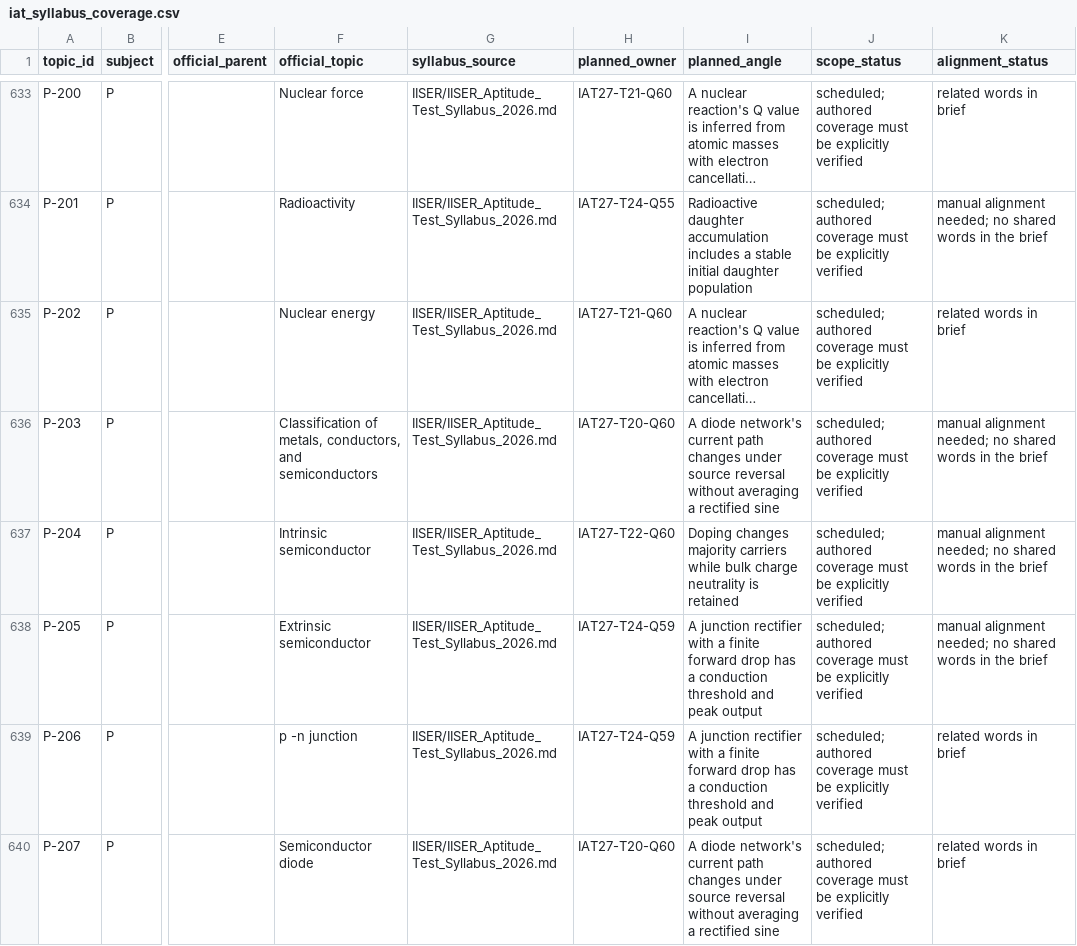
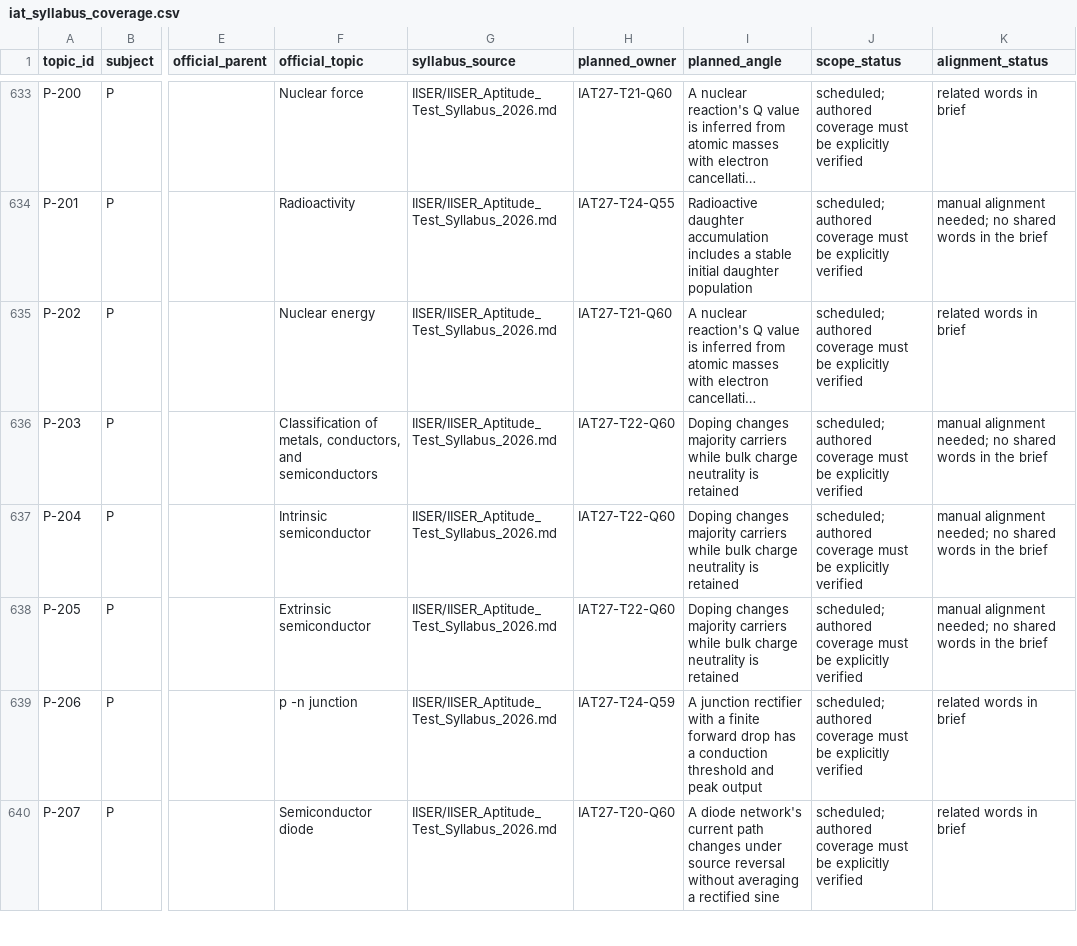
Before and after one commit to Avenger2007/Mock-Questions, a CSV file: docs/blueprints/iat_syllabus_coverage.csv, drawn as a sheet; only a part is shown, gaps mark what is left out; long unchanged cells end in …; the diff names each change by its address in the sheet, - before the commit and + after, or states it on an @@ line.

```diff
--- a/docs/blueprints/iat_syllabus_coverage.csv
+++ b/docs/blueprints/iat_syllabus_coverage.csv
-H636 (planned_owner): IAT27-T20-Q60
+H636 (planned_owner): IAT27-T22-Q60
-I636 (planned_angle): A diode network's current path changes under source reversal without averaging a rectified sine
+I636 (planned_angle): Doping changes majority carriers while bulk charge neutrality is retained
-H638 (planned_owner): IAT27-T24-Q59
+H638 (planned_owner): IAT27-T22-Q60
-I638 (planned_angle): A junction rectifier with a finite forward drop has a conduction threshold and peak output
+I638 (planned_angle): Doping changes majority carriers while bulk charge neutrality is retained
```
Also changed, not shown: 5 other files.
